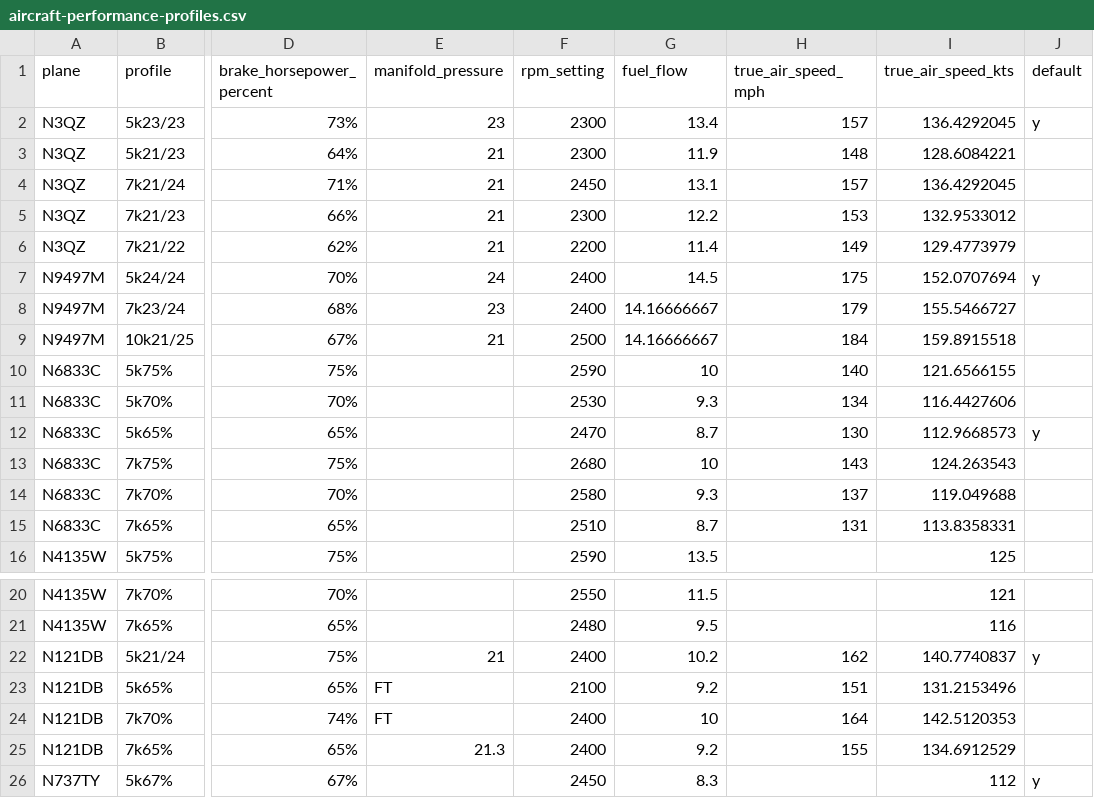
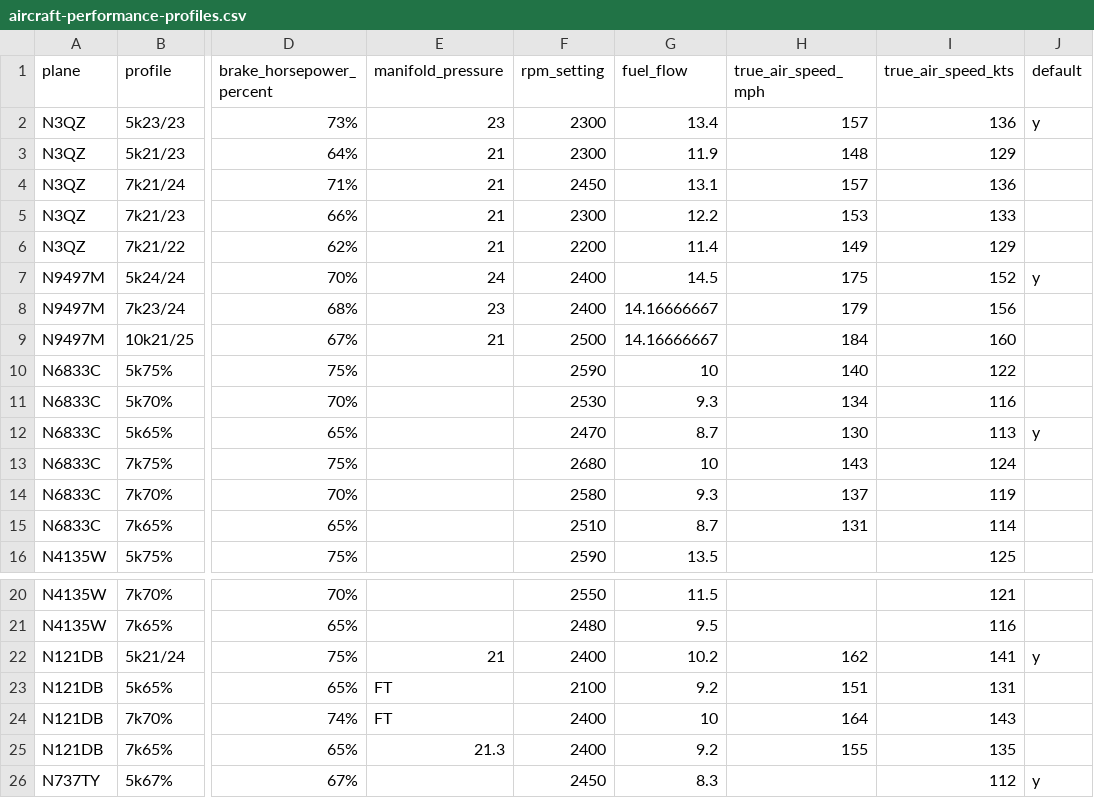
Before and after one commit to cgflyer/trip_costimator, a CSV file: aircraft-performance-profiles.csv, drawn as a sheet; only a part is shown, gaps mark what is left out; the diff names each change by its address in the sheet, - before the commit and + after, or states it on an @@ line.

```diff
--- a/aircraft-performance-profiles.csv
+++ b/aircraft-performance-profiles.csv
-I2 (true_air_speed_kts): 136.4292045
+I2 (true_air_speed_kts): 136
-I3 (true_air_speed_kts): 128.6084221
+I3 (true_air_speed_kts): 129
-I4 (true_air_speed_kts): 136.4292045
+I4 (true_air_speed_kts): 136
-I5 (true_air_speed_kts): 132.9533012
+I5 (true_air_speed_kts): 133
-I6 (true_air_speed_kts): 129.4773979
+I6 (true_air_speed_kts): 129
-I7 (true_air_speed_kts): 152.0707694
+I7 (true_air_speed_kts): 152
-I8 (true_air_speed_kts): 155.5466727
+I8 (true_air_speed_kts): 156
-I9 (true_air_speed_kts): 159.8915518
+I9 (true_air_speed_kts): 160
-I10 (true_air_speed_kts): 121.6566155
+I10 (true_air_speed_kts): 122
-I11 (true_air_speed_kts): 116.4427606
+I11 (true_air_speed_kts): 116
-I12 (true_air_speed_kts): 112.9668573
+I12 (true_air_speed_kts): 113
-I13 (true_air_speed_kts): 124.263543
+I13 (true_air_speed_kts): 124
-I14 (true_air_speed_kts): 119.049688
+I14 (true_air_speed_kts): 119
-I15 (true_air_speed_kts): 113.8358331
+I15 (true_air_speed_kts): 114
-I22 (true_air_speed_kts): 140.7740837
+I22 (true_air_speed_kts): 141
-I23 (true_air_speed_kts): 131.2153496
+I23 (true_air_speed_kts): 131
-I24 (true_air_speed_kts): 142.5120353
+I24 (true_air_speed_kts): 143
-I25 (true_air_speed_kts): 134.6912529
+I25 (true_air_speed_kts): 135
```
Also changed, not shown: 1 other file.
